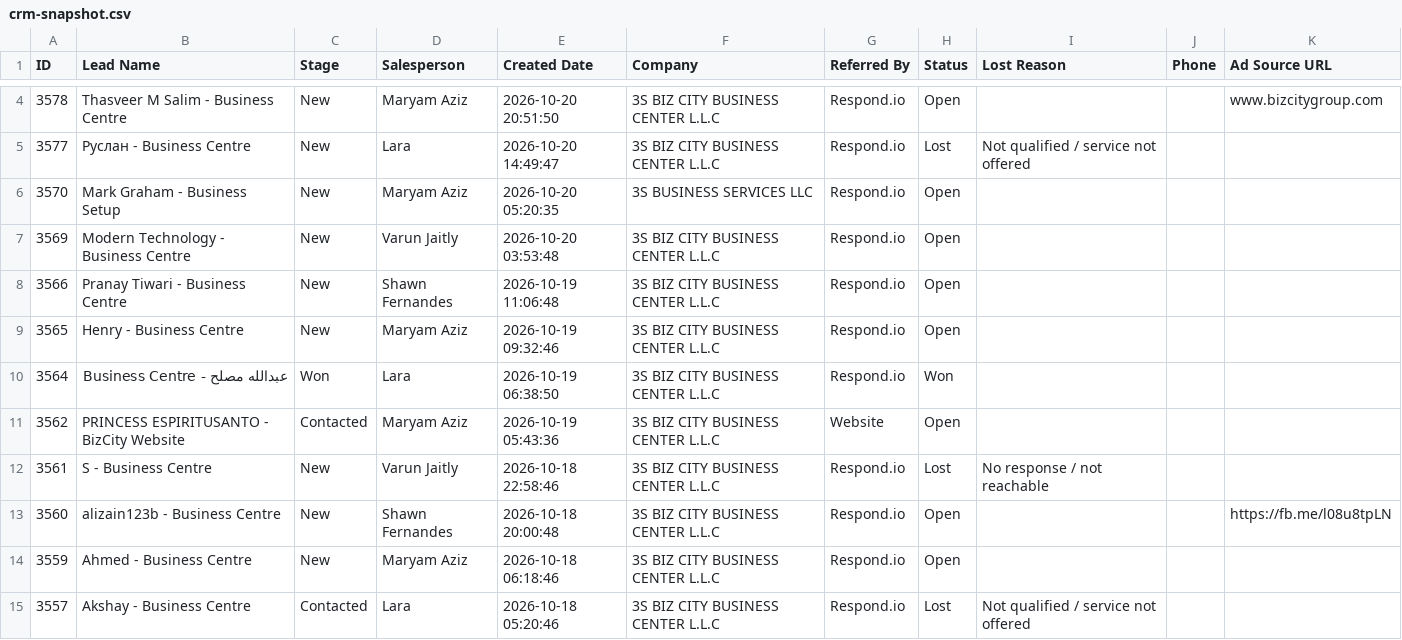
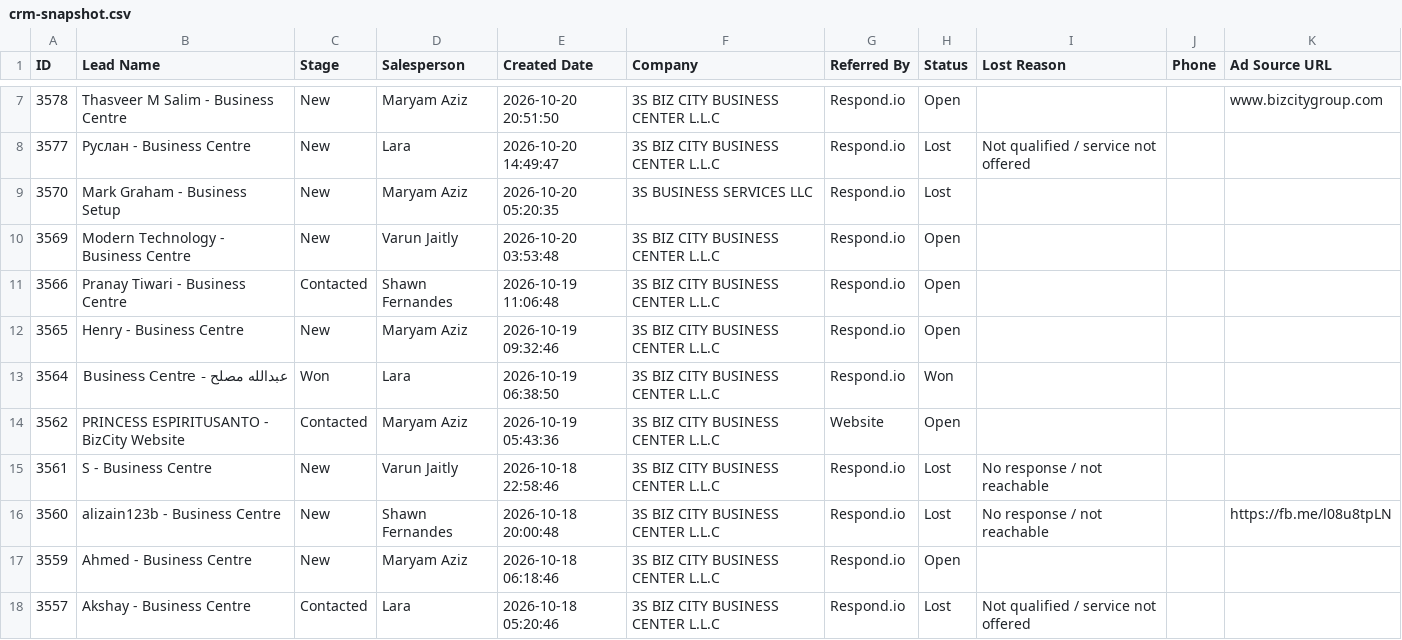
Before and after one commit to 3S-dubai/bizcity-marketing-dashboard, a CSV file: crm-snapshot.csv, drawn as a sheet; only a part is shown, gaps mark what is left out; the diff covers the shown part only.

```diff
--- a/crm-snapshot.csv
+++ b/crm-snapshot.csv
@@ -5,5 +8,5 @@ ID,Lead Name,Stage,Salesperson,Created Date,Company,Referred By,Status,Lost Reas
 3577,Руслан - Business Centre,New,Lara,2026-10-20 14:49:47,3S BIZ CITY BUSINESS CENTER L.L.C,Respond.io,Lost,Not qualified / service not offered,,
-3570,Mark Graham - Business Setup,New,Maryam Aziz,2026-10-20 05:20:35,3S BUSINESS SERVICES LLC,Respond.io,Open,,,
+3570,Mark Graham - Business Setup,New,Maryam Aziz,2026-10-20 05:20:35,3S BUSINESS SERVICES LLC,Respond.io,Lost,,,
 3569,Modern Technology - Business Centre,New,Varun Jaitly   ,2026-10-20 03:53:48,3S BIZ CITY BUSINESS CENTER L.L.C,Respond.io,Open,,,
-3566,Pranay Tiwari - Business Centre,New,Shawn Fernandes,2026-10-19 11:06:48,3S BIZ CITY BUSINESS CENTER L.L.C,Respond.io,Open,,,
+3566,Pranay Tiwari - Business Centre,Contacted,Shawn Fernandes,2026-10-19 11:06:48,3S BIZ CITY BUSINESS CENTER L.L.C,Respond.io,Open,,,
 3565,Henry - Business Centre,New,Maryam Aziz,2026-10-19 09:32:46,3S BIZ CITY BUSINESS CENTER L.L.C,Respond.io,Open,,,
@@ -12,3 +15,3 @@ ID,Lead Name,Stage,Salesperson,Created Date,Company,Referred By,Status,Lost Reas
 3561,S - Business Centre,New,Varun Jaitly   ,2026-10-18 22:58:46,3S BIZ CITY BUSINESS CENTER L.L.C,Respond.io,Lost,No response / not reachable,,
-3560,alizain123b - Business Centre,New,Shawn Fernandes,2026-10-18 20:00:48,3S BIZ CITY BUSINESS CENTER L.L.C,Respond.io,Open,,,https://fb.me/l08u8tpLN
+3560,alizain123b - Business Centre,New,Shawn Fernandes,2026-10-18 20:00:48,3S BIZ CITY BUSINESS CENTER L.L.C,Respond.io,Lost,No response / not reachable,,https://fb.me/l08u8tpLN
 3559,Ahmed - Business Centre,New,Maryam Aziz,2026-10-18 06:18:46,3S BIZ CITY BUSINESS CENTER L.L.C,Respond.io,Open,,,
```
Also changed, not shown: 3 added rows, 1 removed row and 3 edited cells elsewhere in this file, meta-feed-test.csv.
